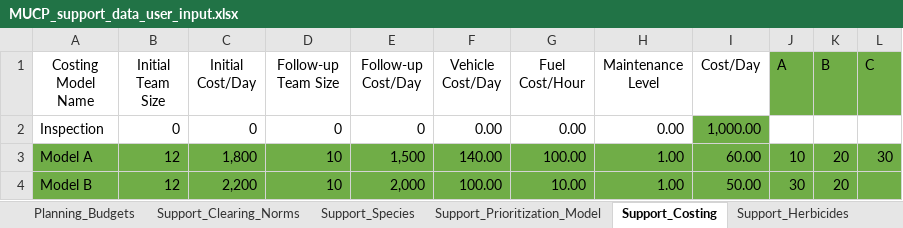
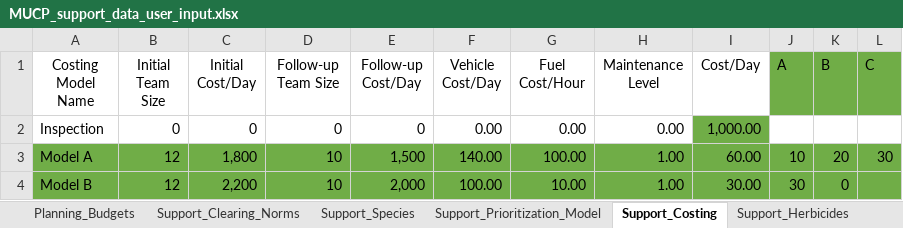
Before and after one commit to kirodh/mucp-algorithms-web, an Excel workbook: examples/example_case_files/MUCP_support_data_user_input.xlsx, sheet Support_Costing, drawn as a sheet; values as stored, in another font and other column widths than the file's, no borders; the diff names each change by its address in the sheet, - before the commit and + after, or states it on an @@ line.

```diff
--- a/examples/example_case_files/MUCP_support_data_user_input.xlsx (sheet Support_Costing)
+++ b/examples/example_case_files/MUCP_support_data_user_input.xlsx (sheet Support_Costing)
-I4 (Cost/Day): 50.00
+I4 (Cost/Day): 30.00
-K4 (B): 20
+K4 (B): 0
```
Also changed, not shown: sheet Planning, sheet Planning_Budgets, 3 other files.
